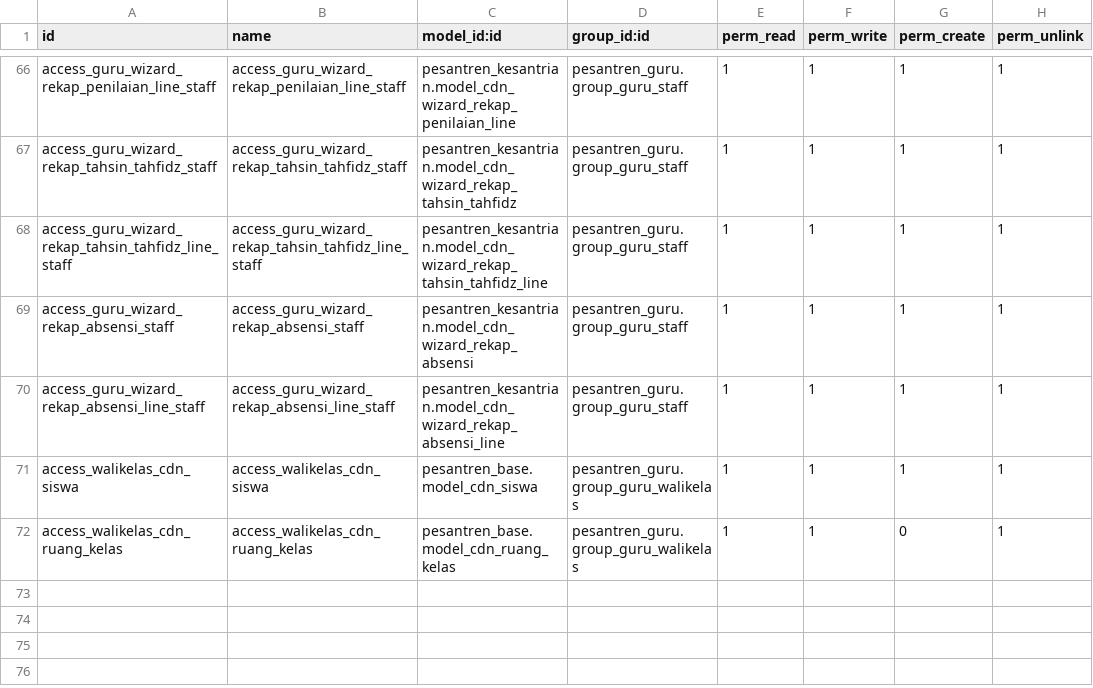
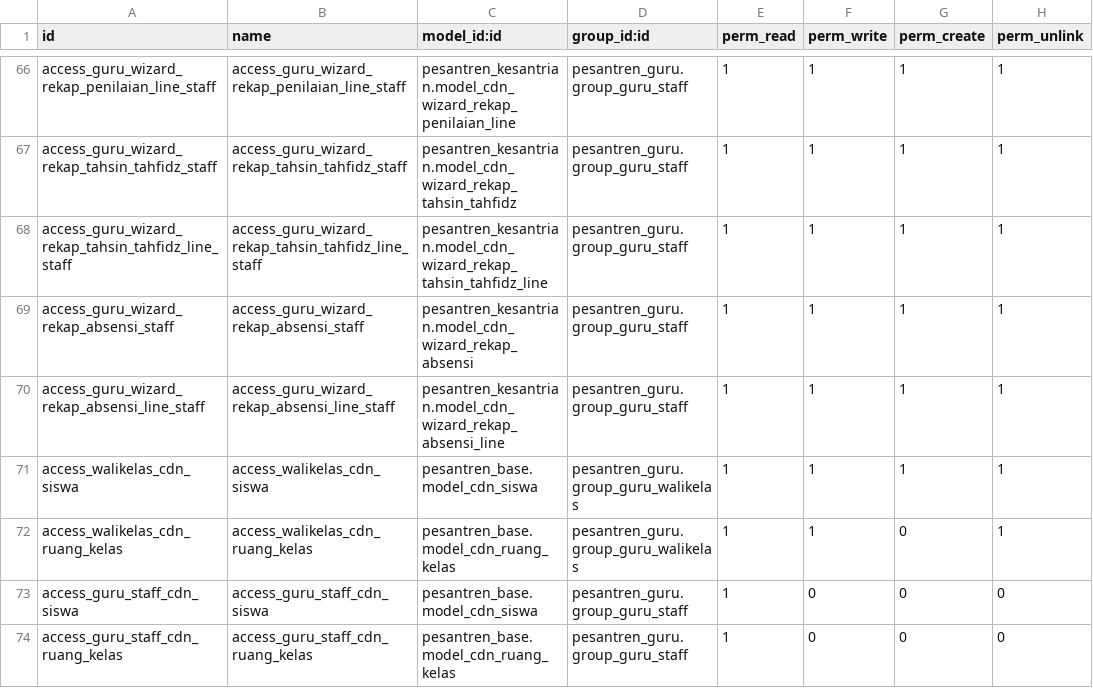
Before and after one commit to Fyoo-o/odoo-pesantren-dqi, a CSV file: pesantren_guru/security/ir.model.access.csv, drawn as a sheet; only a part is shown, gaps mark what is left out; the diff names each change by its address in the sheet, - before the commit and + after, or states it on an @@ line.

```diff
--- a/pesantren_guru/security/ir.model.access.csv
+++ b/pesantren_guru/security/ir.model.access.csv
+row 73: access_guru_staff_cdn_siswa | access_guru_staff_cdn_siswa | pesantren_base.model_cdn_siswa | pesantren_guru.group_guru_staff | 1 | 0 | 0 | 0
+row 74: access_guru_staff_cdn_ruang_kelas | access_guru_staff_cdn_ruang_kelas | pesantren_base.model_cdn_ruang_kelas | pesantren_guru.group_guru_staff | 1 | 0 | 0 | 0
```
Also changed, not shown: 1 other file.
